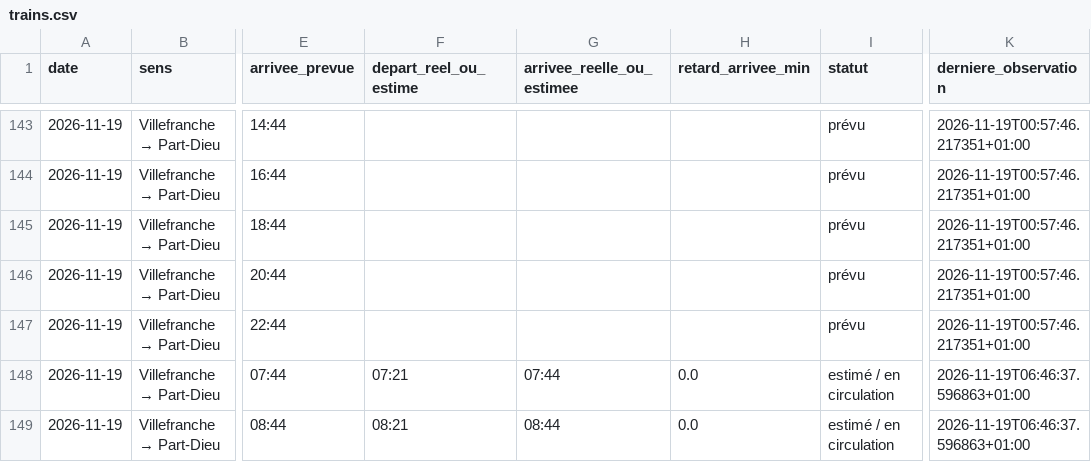
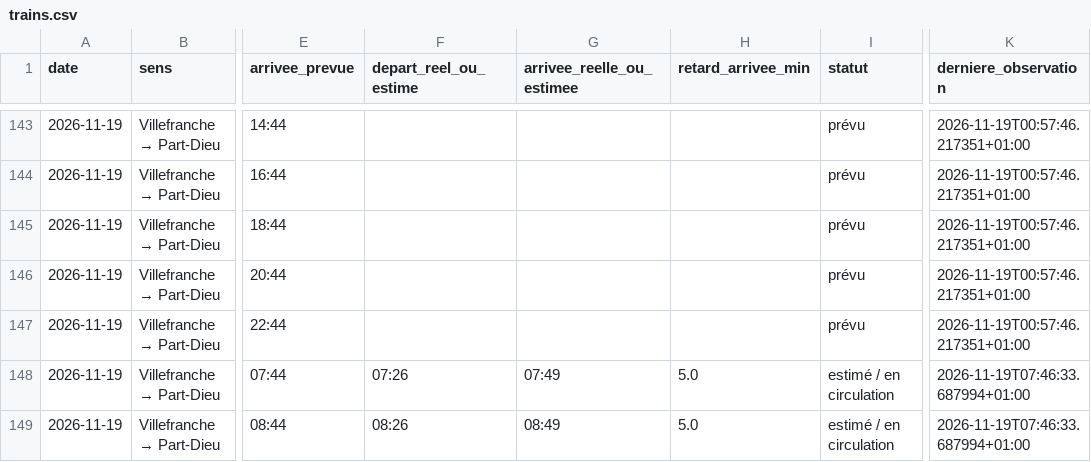
Before and after one commit to alexandretardy3-star/suivi-ter-villefranche-lyon, a CSV file: data/trains.csv, drawn as a sheet; only a part is shown, gaps mark what is left out; the diff covers the shown part only; the diff names each change by its address in the sheet, - before the commit and + after, or states it on an @@ line.

```diff
--- a/data/trains.csv
+++ b/data/trains.csv
-F148 (depart_reel_ou_estime): 07:21
+F148 (depart_reel_ou_estime): 07:26
-G148 (arrivee_reelle_ou_estimee): 07:44
+G148 (arrivee_reelle_ou_estimee): 07:49
-H148:H149 (retard_arrivee_min): 0.0
+H148:H149 (retard_arrivee_min): 5.0
-K148:K149 (derniere_observation): 2026-11-19T06:46:37.596863+01:00
+K148:K149 (derniere_observation): 2026-11-19T07:46:33.687994+01:00
-F149 (depart_reel_ou_estime): 08:21
+F149 (depart_reel_ou_estime): 08:26
-G149 (arrivee_reelle_ou_estimee): 08:44
+G149 (arrivee_reelle_ou_estimee): 08:49
```
Also changed, not shown: 16 edited cells elsewhere in this file, data/bilan_quotidien.csv.
